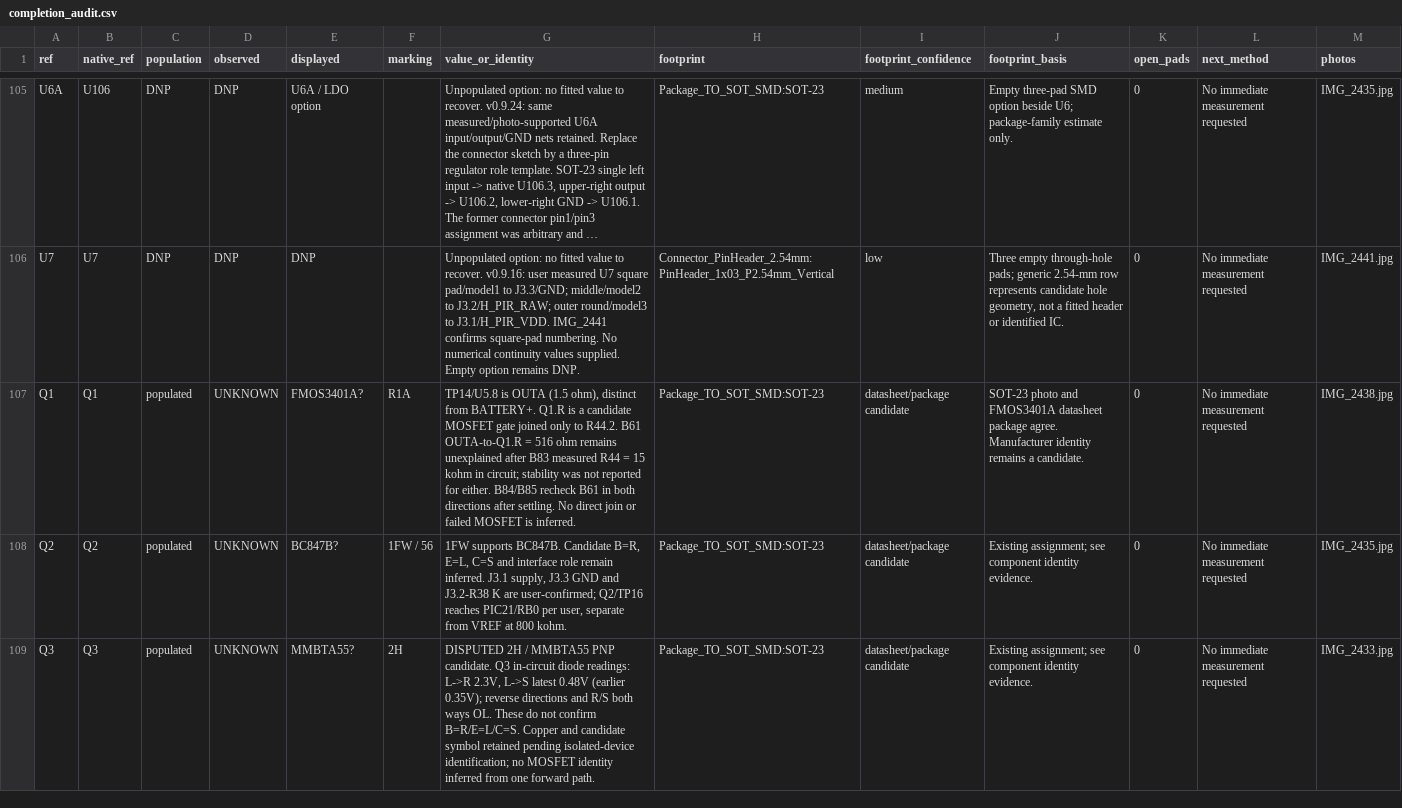
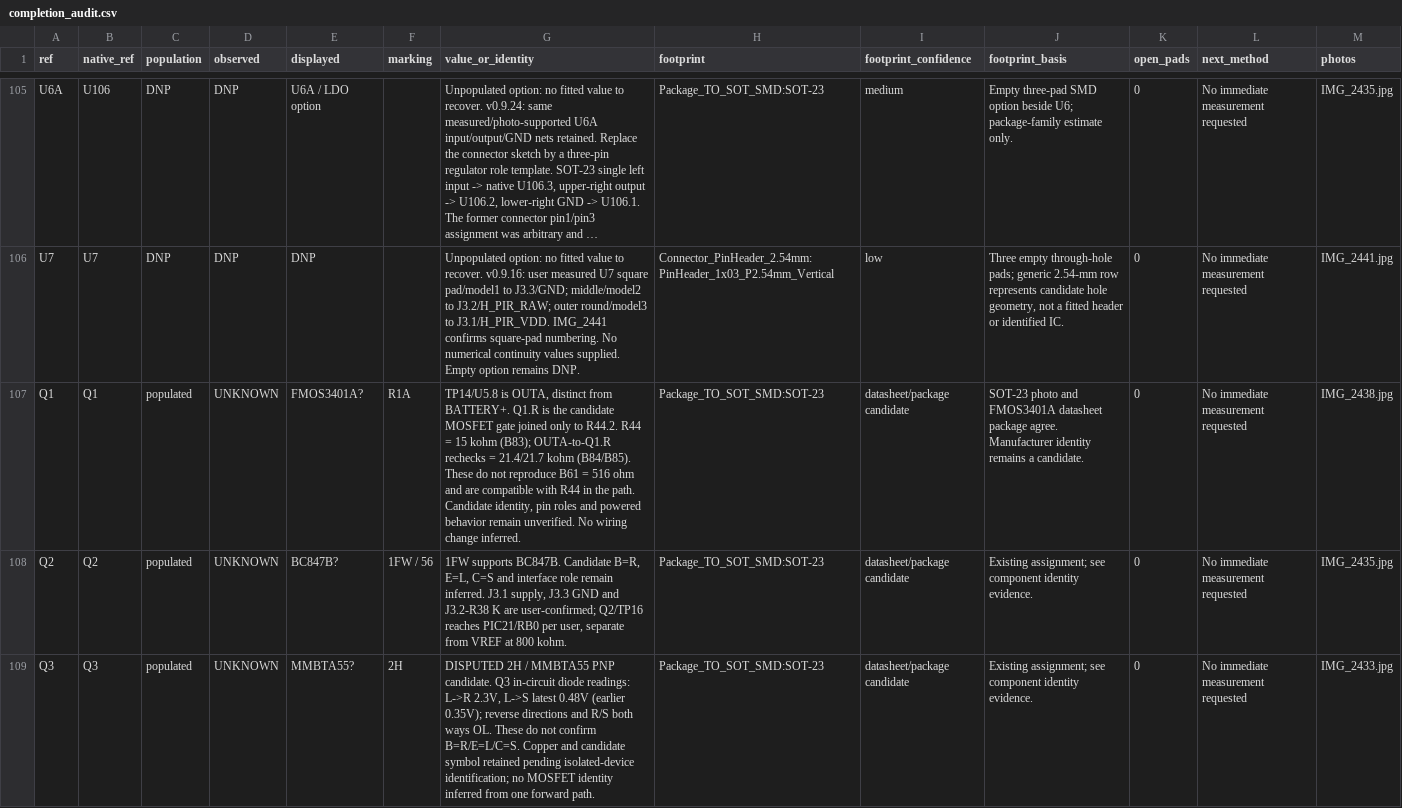
Before and after one commit to kerby2000/PetSafe-PCB, a CSV file: evidence/completion_audit.csv, drawn as a sheet; only a part is shown, gaps mark what is left out; long unchanged cells end in …; the diff names each change by its address in the sheet, - before the commit and + after, or states it on an @@ line.

Commit message:
Resolve Q1 low-resistance discrepancy with measured rechecks

```diff
--- a/evidence/completion_audit.csv
+++ b/evidence/completion_audit.csv
-G107 (value_or_identity): TP14/U5.8 is OUTA (1.5 ohm), distinct from BATTERY+. Q1.R is a candidate MOSFET gate joined only to R44.2. B61 OUTA-to-Q1.R = 516 ohm remains unexplained after B83 measured R44 = 15 kohm in circuit; stability was not reported for either. B84/B85 recheck B61 in both directions after settling. No direct join or failed MOSFET is inferred.
+G107 (value_or_identity): TP14/U5.8 is OUTA, distinct from BATTERY+. Q1.R is the candidate MOSFET gate joined only to R44.2. R44 = 15 kohm (B83); OUTA-to-Q1.R rechecks = 21.4/21.7 kohm (B84/B85). These do not reproduce B61 = 516 ohm and are compatible with R44 in the path. Candidate identity, pin roles and powered behavior remain unverified. No wiring change inferred.
```
Also changed, not shown: evidence/components.csv, 38 other files.
